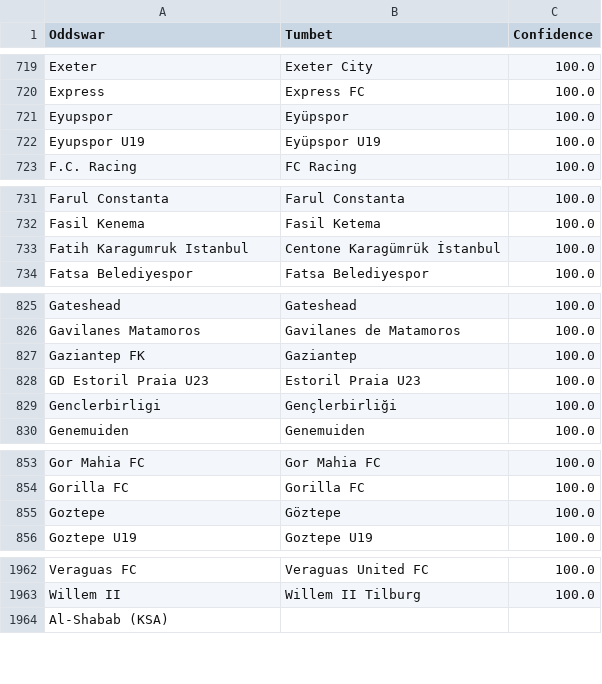
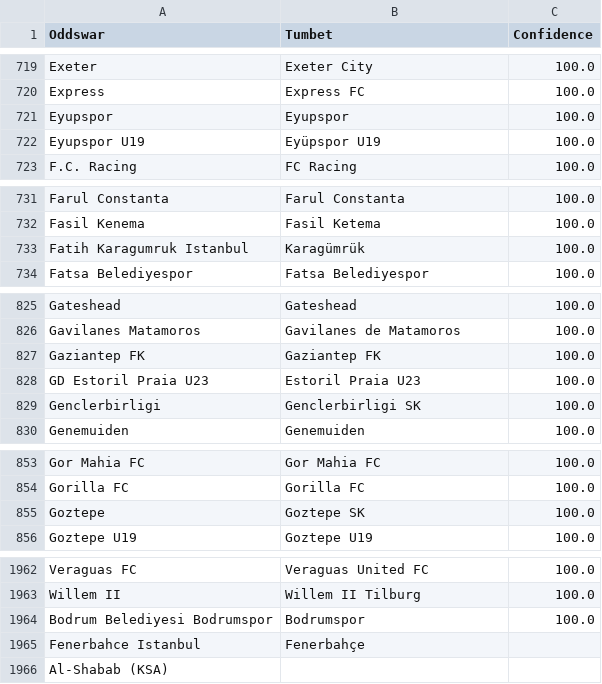
Before and after one commit to battalboy/harbi, a CSV file: tumbet_matches.csv, drawn as a sheet; only a part is shown, gaps mark what is left out; the diff covers the shown part only.

```diff
--- a/tumbet_matches.csv
+++ b/tumbet_matches.csv
@@ -720,3 +720,3 @@ Exeter,Exeter City,100.0
 Express,Express FC,100.0
-Eyupspor,Eyüpspor,100.0
+Eyupspor,Eyupspor,100.0
 Eyupspor U19,Eyüpspor U19,100.0
@@ -732,3 +732,3 @@ Farul Constanta,Farul Constanta,100.0
 Fasil Kenema,Fasil Ketema,100.0
-Fatih Karagumruk Istanbul,Centone Karagümrük İstanbul,100.0
+Fatih Karagumruk Istanbul,Karagümrük,100.0
 Fatsa Belediyespor,Fatsa Belediyespor,100.0
@@ -826,5 +826,5 @@ Gateshead,Gateshead,100.0
 Gavilanes Matamoros,Gavilanes de Matamoros,100.0
-Gaziantep FK,Gaziantep,100.0
+Gaziantep FK,Gaziantep FK,100.0
 GD Estoril Praia U23,Estoril Praia U23,100.0
-Genclerbirligi,Gençlerbirliği,100.0
+Genclerbirligi,Genclerbirligi SK,100.0
 Genemuiden,Genemuiden,100.0
@@ -854,3 +854,3 @@ Gor Mahia FC,Gor Mahia FC,100.0
 Gorilla FC,Gorilla FC,100.0
-Goztepe,Göztepe,100.0
+Goztepe,Goztepe SK,100.0
 Goztepe U19,Goztepe U19,100.0
@@ -1963,2 +1963,4 @@ Veraguas FC,Veraguas United FC,100.0
 Willem II,Willem II Tilburg,100.0
+Bodrum Belediyesi Bodrumspor,Bodrumspor,100.0
+Fenerbahce Istanbul,Fenerbahçe,
 Al-Shabab (KSA),,
```
Also changed, not shown: 1 removed row and 1 edited cell elsewhere in this file.
